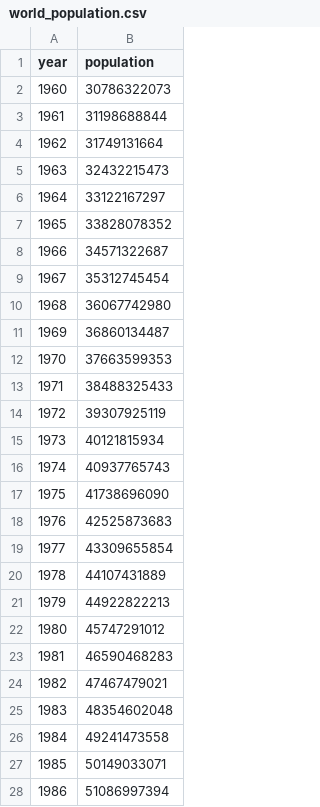
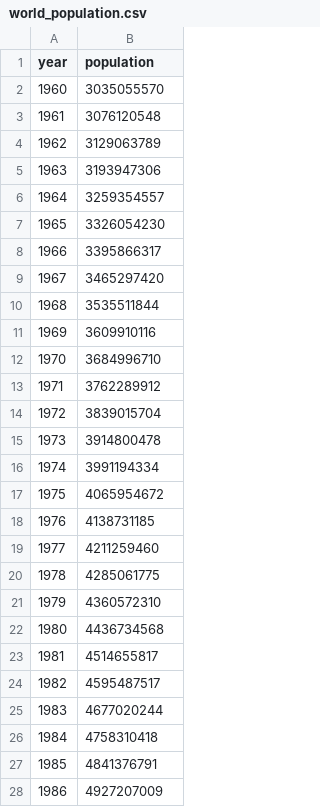
Before and after one commit to rupsis-cs498/rupsis-cs498.github.io, a CSV file: data/world_population.csv, drawn as a sheet; only a part is shown; the diff covers the shown part only.

Commit message:
actually using world population

```diff
--- a/data/world_population.csv
+++ b/data/world_population.csv
@@ -1,28 +1,28 @@
 year,population
-1960,30786322073
-1961,31198688844
-1962,31749131664
-1963,32432215473
-1964,33122167297
-1965,33828078352
-1966,34571322687
-1967,35312745454
-1968,36067742980
-1969,36860134487
-1970,37663599353
-1971,38488325433
-1972,39307925119
-1973,40121815934
-1974,40937765743
-1975,41738696090
-1976,42525873683
-1977,43309655854
-1978,44107431889
-1979,44922822213
-1980,45747291012
-1981,46590468283
-1982,47467479021
-1983,48354602048
-1984,49241473558
-1985,50149033071
-1986,51086997394
+1960,3035055570
+1961,3076120548
+1962,3129063789
+1963,3193947306
+1964,3259354557
+1965,3326054230
+1966,3395866317
+1967,3465297420
+1968,3535511844
+1969,3609910116
+1970,3684996710
+1971,3762289912
+1972,3839015704
+1973,3914800478
+1974,3991194334
+1975,4065954672
+1976,4138731185
+1977,4211259460
+1978,4285061775
+1979,4360572310
+1980,4436734568
+1981,4514655817
+1982,4595487517
+1983,4677020244
+1984,4758310418
+1985,4841376791
+1986,4927207009
```
Also changed, not shown: 29 edited cells elsewhere in this file, 4 other files.
